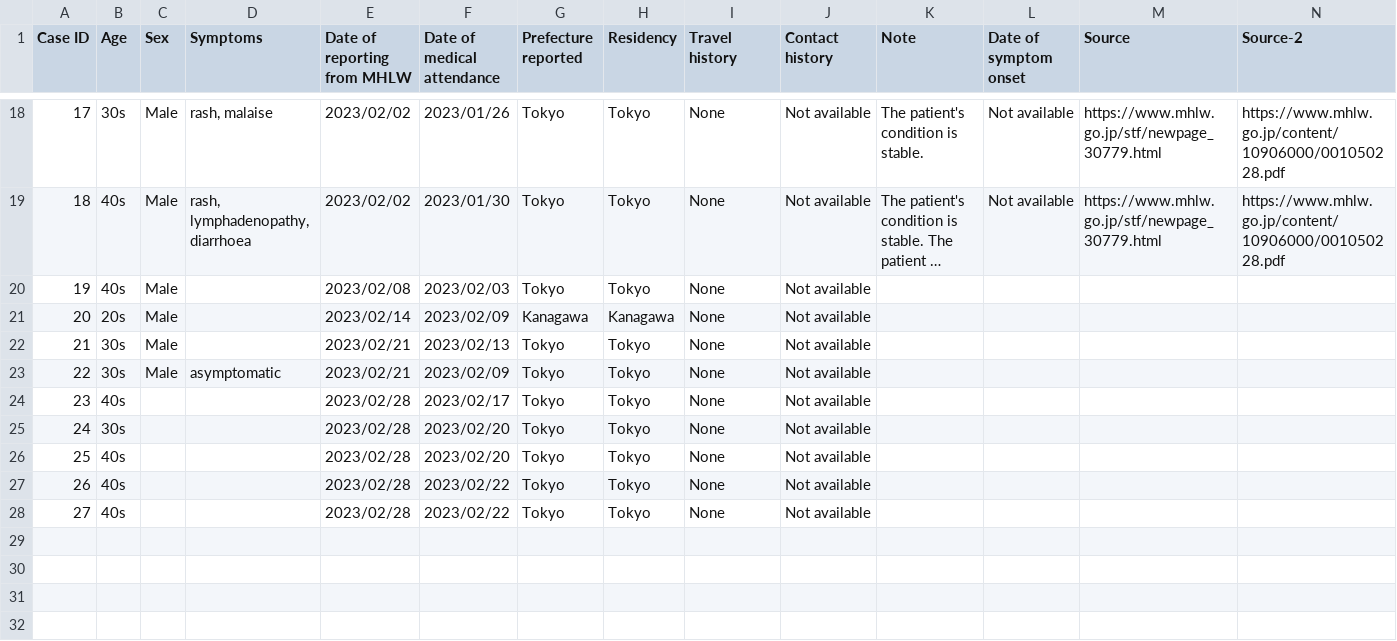
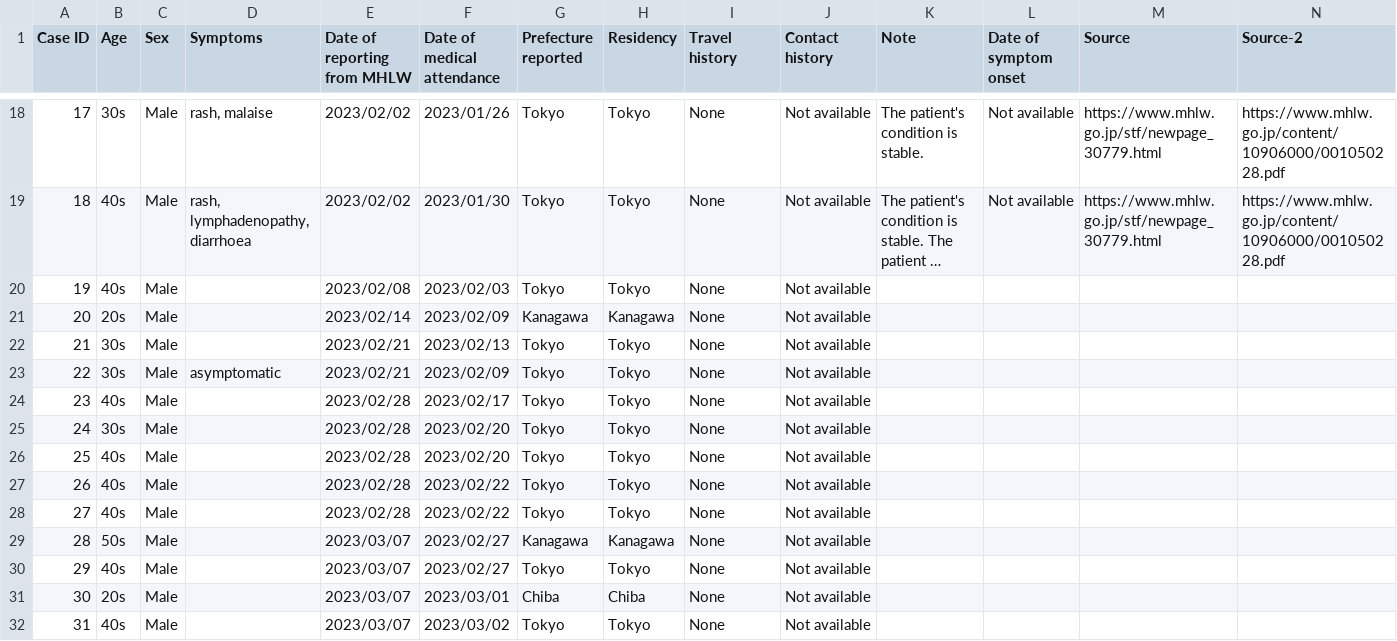
Before and after one commit to akira-endo/mpox_emergenceJapan, a CSV file: data/incidence_JPN/mpox_Japan_linelist.csv, drawn as a sheet; only a part is shown, gaps mark what is left out; long unchanged cells end in ….

```diff
--- a/data/incidence_JPN/mpox_Japan_linelist.csv
+++ b/data/incidence_JPN/mpox_Japan_linelist.csv
@@ -23,6 +23,10 @@
 22,30s,Male,asymptomatic,2023/02/21,2023/02/09,Tokyo,Tokyo,None,Not available,,,,
-23,40s,,,2023/02/28,2023/02/17,Tokyo,Tokyo,None,Not available,,,,
-24,30s,,,2023/02/28,2023/02/20,Tokyo,Tokyo,None,Not available,,,,
-25,40s,,,2023/02/28,2023/02/20,Tokyo,Tokyo,None,Not available,,,,
-26,40s,,,2023/02/28,2023/02/22,Tokyo,Tokyo,None,Not available,,,,
-27,40s,,,2023/02/28,2023/02/22,Tokyo,Tokyo,None,Not available,,,,
+23,40s,Male,,2023/02/28,2023/02/17,Tokyo,Tokyo,None,Not available,,,,
+24,30s,Male,,2023/02/28,2023/02/20,Tokyo,Tokyo,None,Not available,,,,
+25,40s,Male,,2023/02/28,2023/02/20,Tokyo,Tokyo,None,Not available,,,,
+26,40s,Male,,2023/02/28,2023/02/22,Tokyo,Tokyo,None,Not available,,,,
+27,40s,Male,,2023/02/28,2023/02/22,Tokyo,Tokyo,None,Not available,,,,
+28,50s,Male,,2023/03/07,2023/02/27,Kanagawa,Kanagawa,None,Not available,,,,
+29,40s,Male,,2023/03/07,2023/02/27,Tokyo,Tokyo,None,Not available,,,,
+30,20s,Male,,2023/03/07,2023/03/01,Chiba,Chiba,None,Not available,,,,
+31,40s,Male,,2023/03/07,2023/03/02,Tokyo,Tokyo,None,Not available,,,,
```
Also changed, not shown: 3 other files.
